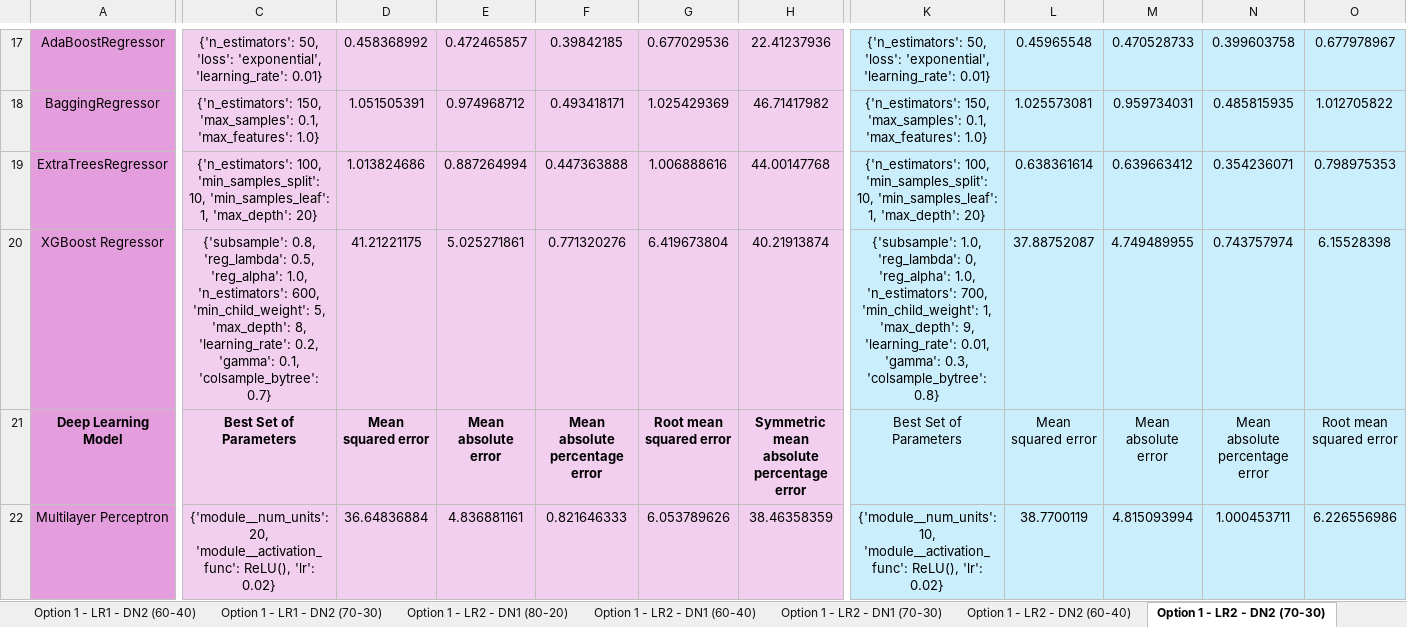
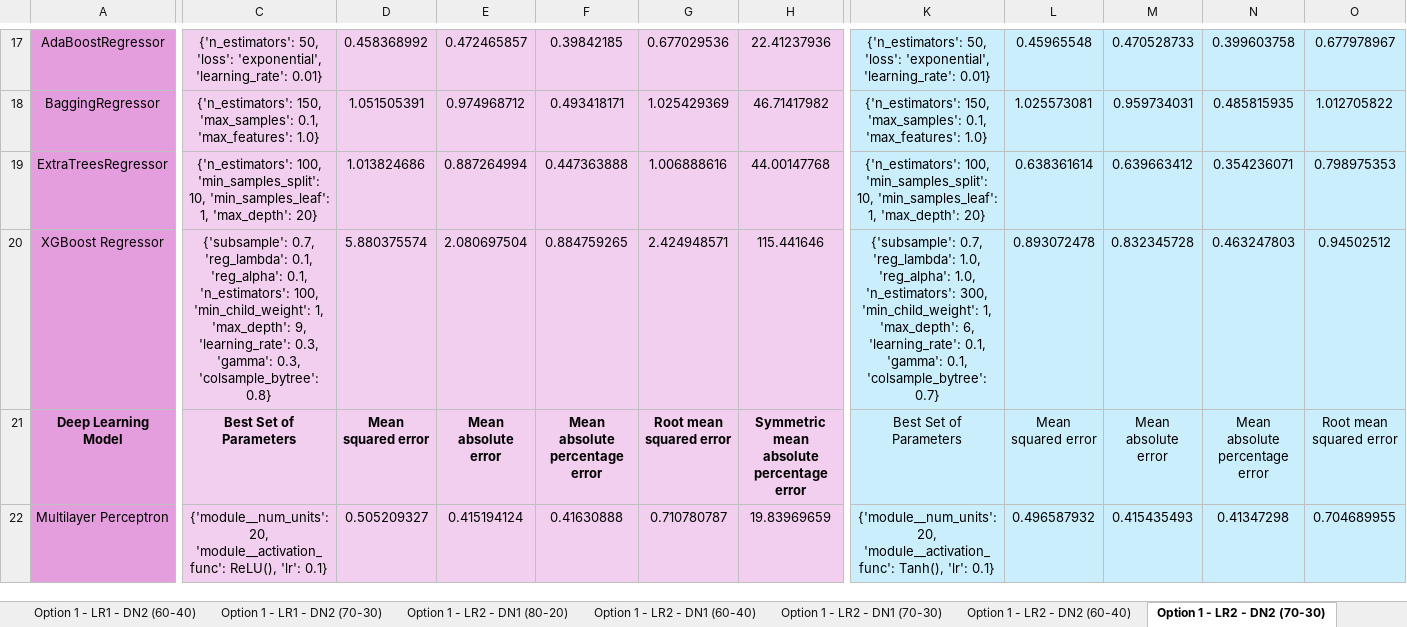
Before and after one commit to oleeveeuh/gr-WPI-UMASS-TOD-Prediction, an Excel workbook: data/performance_sheets/BA47 Overall Model Peformance Results.xlsx, sheet Option 1 - LR2 - DN2 (70-30), drawn as a sheet; only a part is shown, gaps mark what is left out; values as stored, in another font and other column widths than the file's, no borders; the diff covers the shown part only; the diff names each change by its address in the sheet, - before the commit and + after, or states it on an @@ line.

Commit message:
ICA option 1

```diff
--- a/data/performance_sheets/BA47 Overall Model Peformance Results.xlsx (sheet Option 1 - LR2 - DN2 (70-30))
+++ b/data/performance_sheets/BA47 Overall Model Peformance Results.xlsx (sheet Option 1 - LR2 - DN2 (70-30))
-C20: {'subsample': 0.8, 'reg_lambda': 0.5, 'reg_alpha': 1.0, 'n_estimators': 600, 'min_child_weight': 5, 'max_depth': 8, 'learning_rate': 0.2, 'gamma': 0.1, 'colsample_bytree': 0.7}
+C20: {'subsample': 0.7, 'reg_lambda': 0.1, 'reg_alpha': 0.1, 'n_estimators': 100, 'min_child_weight': 1, 'max_depth': 9, 'learning_rate': 0.3, 'gamma': 0.3, 'colsample_bytree': 0.8}
-D20: 41.21221175
+D20: 5.880375574
-E20: 5.025271861
+E20: 2.080697504
-F20: 0.771320276
+F20: 0.884759265
-G20: 6.419673804
+G20: 2.424948571
-H20: 40.21913874
+H20: 115.441646
-K20: {'subsample': 1.0, 'reg_lambda': 0, 'reg_alpha': 1.0, 'n_estimators': 700, 'min_child_weight': 1, 'max_depth': 9, 'learning_rate': 0.01, 'gamma': 0.3, 'colsample_bytree': 0.8}
+K20: {'subsample': 0.7, 'reg_lambda': 1.0, 'reg_alpha': 1.0, 'n_estimators': 300, 'min_child_weight': 1, 'max_depth': 6, 'learning_rate': 0.1, 'gamma': 0.1, 'colsample_bytree': 0.7}
-L20: 37.88752087
+L20: 0.893072478
-M20: 4.749489955
+M20: 0.832345728
-N20: 0.743757974
+N20: 0.463247803
-O20: 6.15528398
+O20: 0.94502512
-C22: …ReLU(), 'lr': 0.02}
+C22: …ReLU(), 'lr': 0.1}
-D22: 36.64836884
+D22: 0.505209327
-E22: 4.836881161
+E22: 0.415194124
-F22: 0.821646333
+F22: 0.41630888
-G22: 6.053789626
+G22: 0.710780787
-H22: 38.46358359
+H22: 19.83969659
-K22: {'module__num_units': 10, 'module__activation_func': ReLU(), 'lr': 0.02}
+K22: {'module__num_units': 20, 'module__activation_func': Tanh(), 'lr': 0.1}
-L22: 38.7700119
+L22: 0.496587932
-M22: 4.815093994
+M22: 0.415435493
-N22: 1.000453711
+N22: 0.41347298
-O22: 6.226556986
+O22: 0.704689955
```
Also changed, not shown: 45 edited cells elsewhere in this sheet, sheet Option 1 - LR2 - DN1 (60-40), sheet Option 1 - LR2 - DN2 (80-20), sheet Option 1 - LR2 - DN1 (70-30), sheet Option 1 - LR2 - DN1 (80-20), sheet Option 1 - LR2 - DN2 (60-40), data/performance_sheets/BA11 Overall Model Peformance Results.xlsx, data/performance_sheets/Full Overall Model Peformance Results.xlsx.
